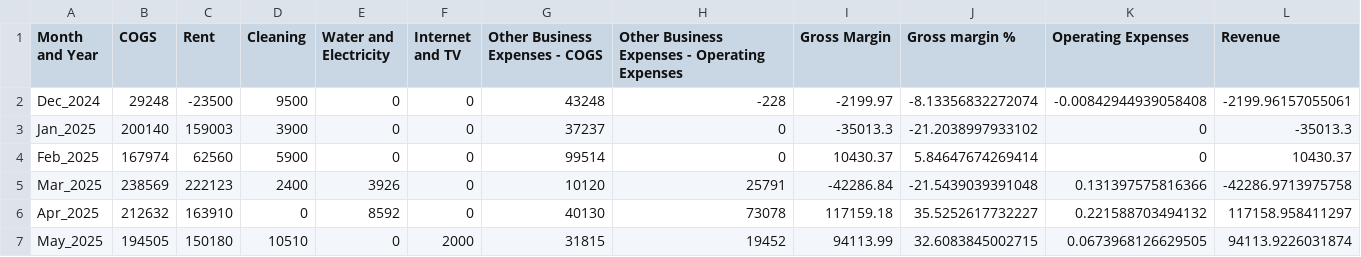
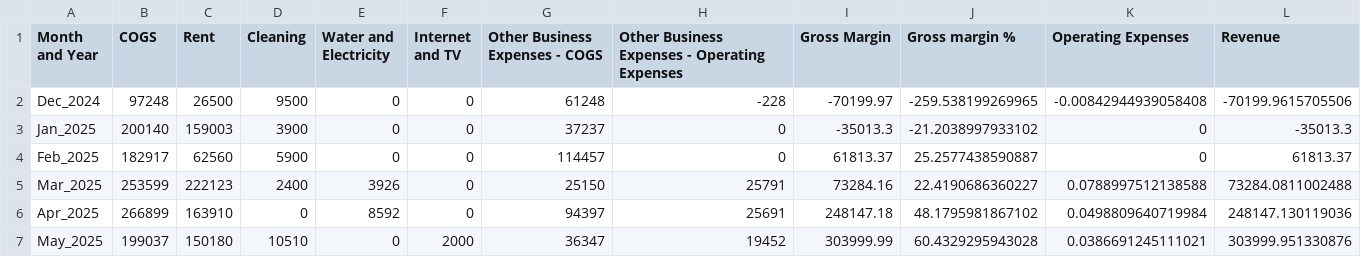
Before and after one commit to Russell-Shean/staycasa, a CSV file: data/financial_report_format1.csv, drawn as a sheet; only a part is shown; the diff covers the shown part only.

```diff
--- a/data/financial_report_format1.csv
+++ b/data/financial_report_format1.csv
@@ -1,7 +1,7 @@
 "Month and Year","COGS","Rent","Cleaning","Water and Electricity","Internet and TV","Other Business Expenses - COGS","Other Business Expenses - Operating Expenses","Gross Margin","Gross margin %","Operating Expenses","Revenue"
-"Dec_2024",29248,-23500,9500,0,0,43248,-228,-2199.97,-8.13356832272074,-0.00842944939058408,-2199.96157055061
+"Dec_2024",97248,26500,9500,0,0,61248,-228,-70199.97,-259.538199269965,-0.00842944939058408,-70199.9615705506
 "Jan_2025",200140,159003,3900,0,0,37237,0,-35013.3,-21.2038997933102,0,-35013.3
-"Feb_2025",167974,62560,5900,0,0,99514,0,10430.37,5.84647674269414,0,10430.37
-"Mar_2025",238569,222123,2400,3926,0,10120,25791,-42286.84,-21.5439039391048,0.131397575816366,-42286.9713975758
-"Apr_2025",212632,163910,0,8592,0,40130,73078,117159.18,35.5252617732227,0.221588703494132,117158.958411297
-"May_2025",194505,150180,10510,0,2000,31815,19452,94113.99,32.6083845002715,0.0673968126629505,94113.9226031874
+"Feb_2025",182917,62560,5900,0,0,114457,0,61813.37,25.2577438590887,0,61813.37
+"Mar_2025",253599,222123,2400,3926,0,25150,25791,73284.16,22.4190686360227,0.0788997512138588,73284.0811002488
+"Apr_2025",266899,163910,0,8592,0,94397,25691,248147.18,48.1795981867102,0.0498809640719984,248147.130119036
+"May_2025",199037,150180,10510,0,2000,36347,19452,303999.99,60.4329295943028,0.0386691245111021,303999.951330876
```
Also changed, not shown: 29 edited cells elsewhere in this file, data/all_transactions.csv, data/financial_report_format2.csv, 1 other file.
